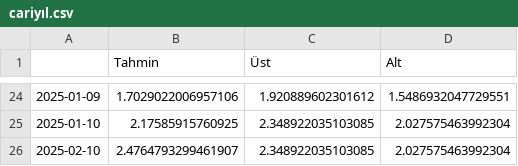
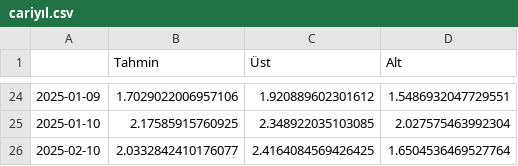
Before and after one commit to kaboya19/BuyumeTahmin, a CSV file: cariyıl.csv, drawn as a sheet; only a part is shown, gaps mark what is left out.

```diff
--- a/cariyıl.csv
+++ b/cariyıl.csv
@@ -25,2 +25,2 @@
 2025-01-10,2.17585915760925,2.348922035103085,2.027575463992304
-2025-02-10,2.4764793299461907,2.348922035103085,2.027575463992304
+2025-02-10,2.0332842410176077,2.4164084569426425,1.6504536469527764
```
Also changed, not shown: cari.csv, ham.csv, 1 other file.
